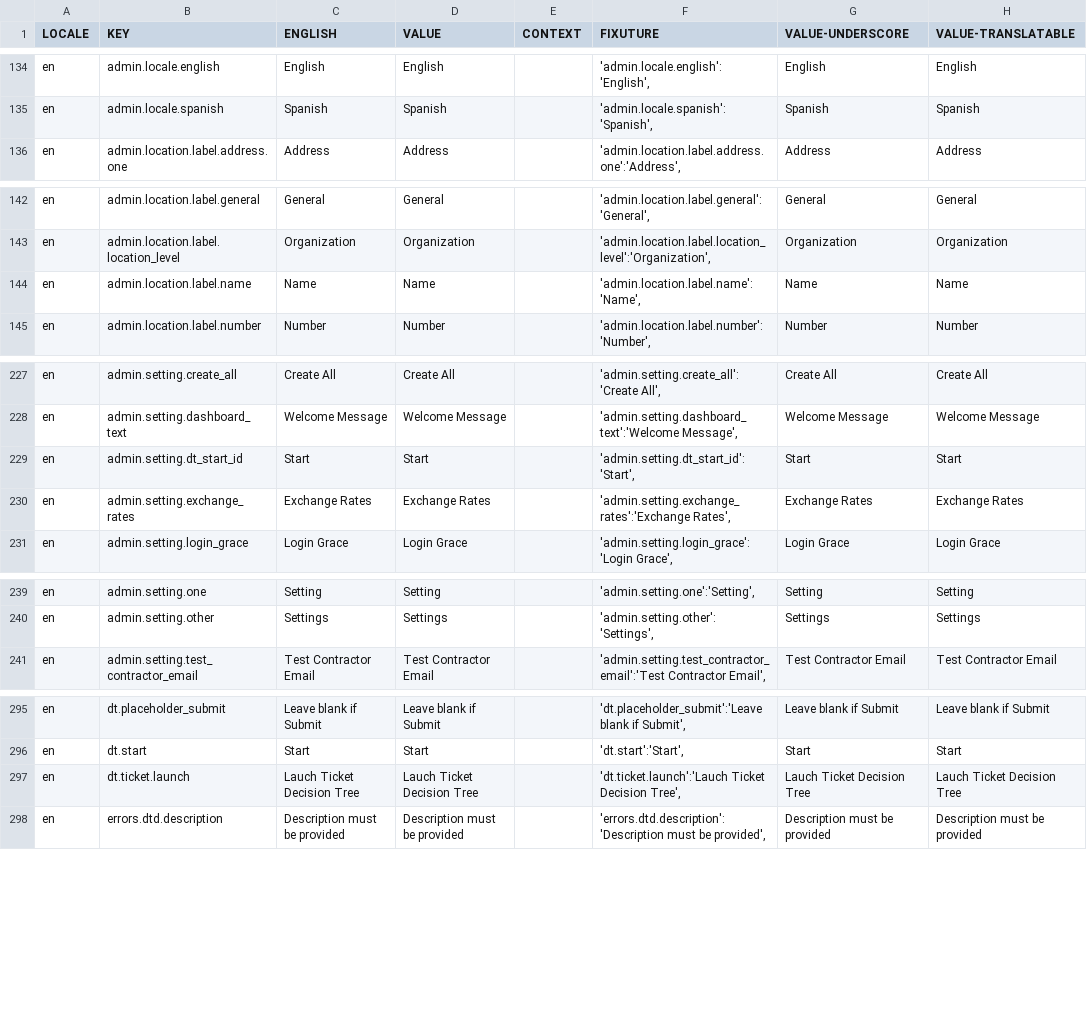
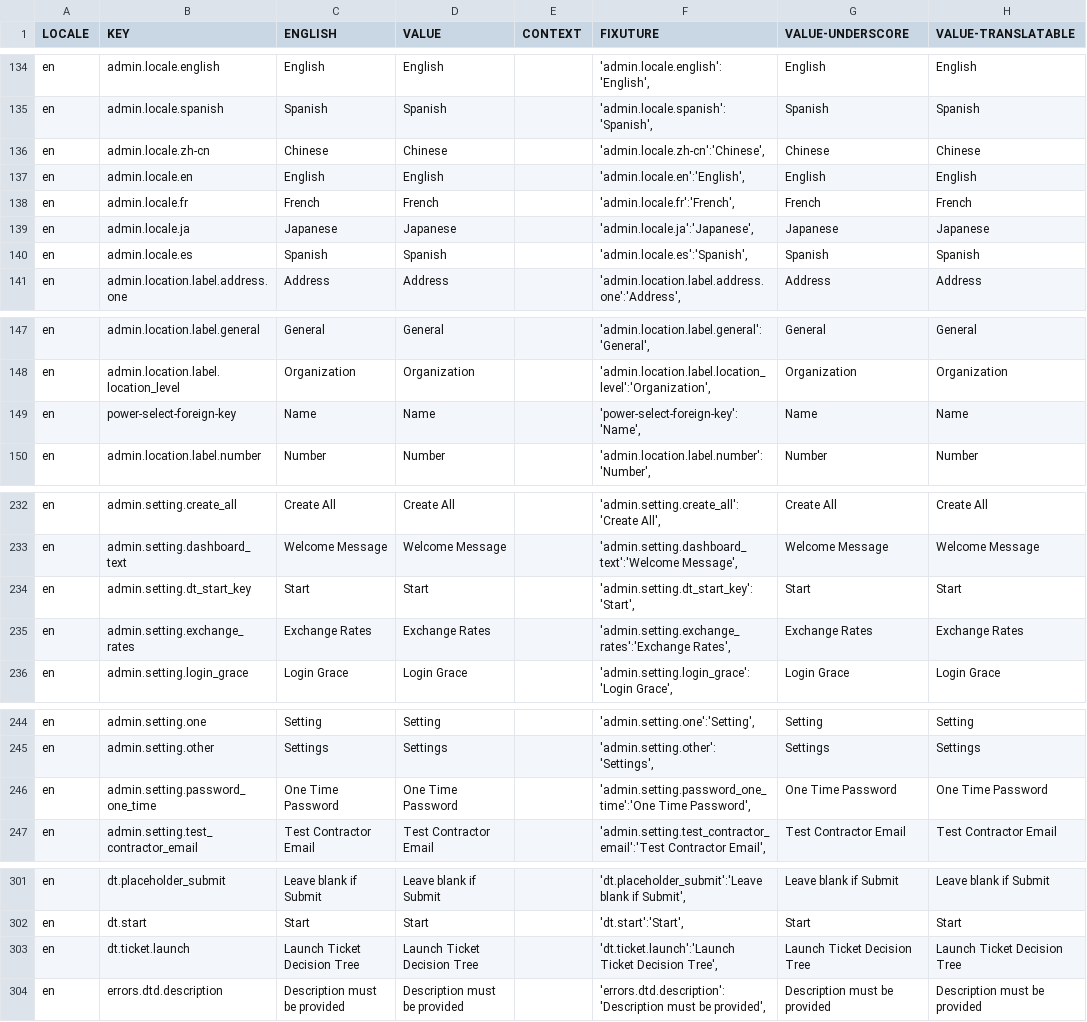
Before and after one commit to aaronlelevier/casino_scrapers, a CSV file: bsrs-django/bigsky/media/translation/en.csv, drawn as a sheet; only a part is shown, gaps mark what is left out.

Commit message:
[I18N] update for Locale.name to be a translation string. Update fixtures. The Locale.name is needed to populate the UI dropdown in person-single for picking a language.

```diff
--- a/bsrs-django/bigsky/media/translation/en.csv
+++ b/bsrs-django/bigsky/media/translation/en.csv
@@ -135,2 +135,7 @@ en,admin.locale.english,English,English,,"'admin.locale.english':'English',",Eng
 en,admin.locale.spanish,Spanish,Spanish,,"'admin.locale.spanish':'Spanish',",Spanish,Spanish
+en,admin.locale.zh-cn,Chinese,Chinese,,"'admin.locale.zh-cn':'Chinese',",Chinese,Chinese
+en,admin.locale.en,English,English,,"'admin.locale.en':'English',",English,English
+en,admin.locale.fr,French,French,,"'admin.locale.fr':'French',",French,French
+en,admin.locale.ja,Japanese,Japanese,,"'admin.locale.ja':'Japanese',",Japanese,Japanese
+en,admin.locale.es,Spanish,Spanish,,"'admin.locale.es':'Spanish',",Spanish,Spanish
 en,admin.location.label.address.one,Address,Address,,"'admin.location.label.address.one':'Address',",Address,Address
@@ -143,3 +148,3 @@ en,admin.location.label.general,General,General,,"'admin.location.label.general'
 en,admin.location.label.location_level,Organization,Organization,,"'admin.location.label.location_level':'Organization',",Organization,Organization
-en,admin.location.label.name,Name,Name,,"'admin.location.label.name':'Name',",Name,Name
+en,power-select-foreign-key,Name,Name,,"'power-select-foreign-key':'Name',",Name,Name
 en,admin.location.label.number,Number,Number,,"'admin.location.label.number':'Number',",Number,Number
@@ -228,3 +233,3 @@ en,admin.setting.create_all,Create All,Create All,,"'admin.setting.create_all':'
 en,admin.setting.dashboard_text,Welcome Message,Welcome Message,,"'admin.setting.dashboard_text':'Welcome Message',",Welcome Message,Welcome Message
-en,admin.setting.dt_start_id,Start,Start,,"'admin.setting.dt_start_id':'Start',",Start,Start
+en,admin.setting.dt_start_key,Start,Start,,"'admin.setting.dt_start_key':'Start',",Start,Start
 en,admin.setting.exchange_rates,Exchange Rates,Exchange Rates,,"'admin.setting.exchange_rates':'Exchange Rates',",Exchange Rates,Exchange Rates
@@ -240,2 +245,3 @@ en,admin.setting.one,Setting,Setting,,"'admin.setting.one':'Setting',",Setting,S
 en,admin.setting.other,Settings,Settings,,"'admin.setting.other':'Settings',",Settings,Settings
+en,admin.setting.password_one_time,One Time Password,One Time Password,,"'admin.setting.password_one_time':'One Time Password',",One Time Password,One Time Password
 en,admin.setting.test_contractor_email,Test Contractor Email,Test Contractor Email,,"'admin.setting.test_contractor_email':'Test Contractor Email',",Test Contractor Email,Test Contractor Email
@@ -296,3 +302,3 @@ en,dt.placeholder_submit,Leave blank if Submit,Leave blank if Submit,,"'dt.place
 en,dt.start,Start,Start,,"'dt.start':'Start',",Start,Start
-en,dt.ticket.launch,Lauch Ticket Decision Tree,Lauch Ticket Decision Tree,,"'dt.ticket.launch':'Lauch Ticket Decision Tree',",Lauch Ticket Decision Tree,Lauch Ticket Decision Tree
+en,dt.ticket.launch,Launch Ticket Decision Tree,Launch Ticket Decision Tree,,"'dt.ticket.launch':'Launch Ticket Decision Tree',",Launch Ticket Decision Tree,Launch Ticket Decision Tree
 en,errors.dtd.description,Description must be provided,Description must be provided,,"'errors.dtd.description':'Description must be provided',",Description must be provided,Description must be provided
```
Also changed, not shown: bsrs-django/bigsky/media/translation/es.csv, bsrs-django/bigsky/media/translation/fr.csv, 5 other files.
